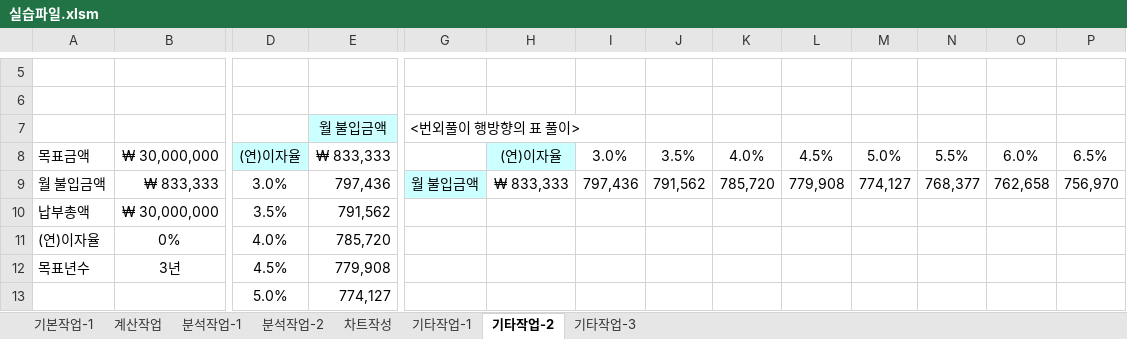
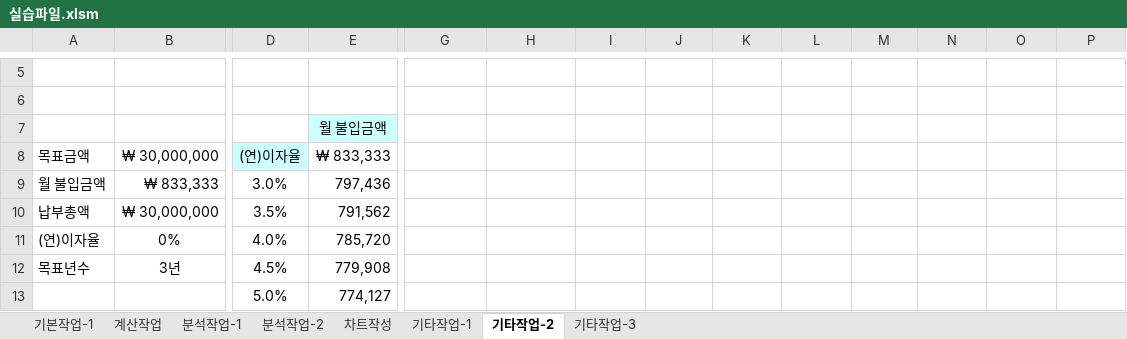
Before and after one commit to 118dg/Computer-Specialist-in-Spreadsheet-Database-Level-1, an Excel workbook: 03-엑셀 출제유형분석3회/실습파일.xlsm, sheet 기타작업-2, drawn as a sheet; only a part is shown, gaps mark what is left out; values as stored, in another font and other column widths than the file's, no borders; charts and pictures not drawn; removed rows and columns are numbered as before the commit, all else as after; rows hold the shown columns only; the diff names each change by its address in the sheet, - before the commit and + after, or states it on an @@ line.

```diff
--- a/03-엑셀 출제유형분석3회/실습파일.xlsm (sheet 기타작업-2)
+++ b/03-엑셀 출제유형분석3회/실습파일.xlsm (sheet 기타작업-2)
-G7: <번외풀이 행방향의 표 풀이>
+G7: (empty)
-row 8: 목표금액 | ₩ 30,000,000 | (연)이자율 | ₩ 833,333 |  | (연)이자율 | 3.0% | 3.5% | 4.0% | 4.5% | 5.0% | 5.5% | 6.0% | 6.5%
-row 9: 월 불입금액 | ₩ 833,333 | 3.0% | 797,436 | 월 불입금액 | ₩ 833,333 | 797,436 | 791,562 | 785,720 | 779,908 | 774,127 | 768,377 | 762,658 | 756,970
+row 8: 목표금액 | ₩ 30,000,000 | (연)이자율 | ₩ 833,333
+row 9: 월 불입금액 | ₩ 833,333 | 3.0% | 797,436
```
Also changed, not shown: sheet 분석작업-1, sheet 계산작업, sheet 기본작업-1, sheet 분석작업-2, formulas that keep their value, charts or pictures.
